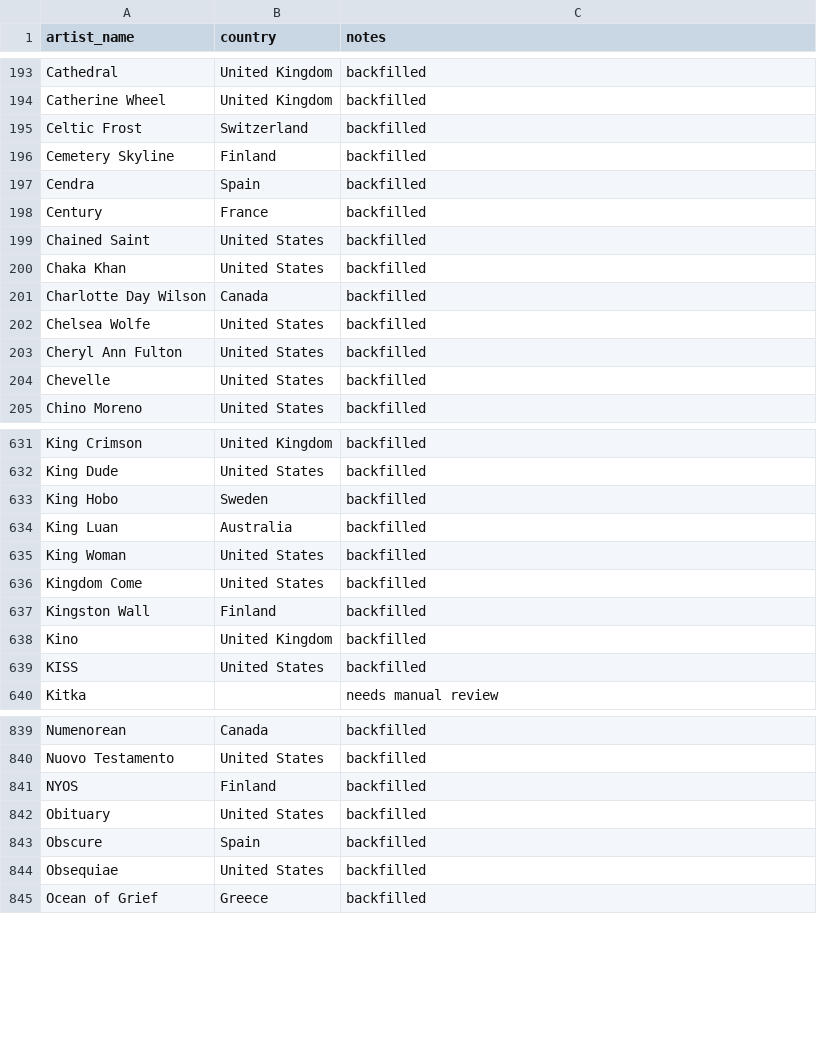
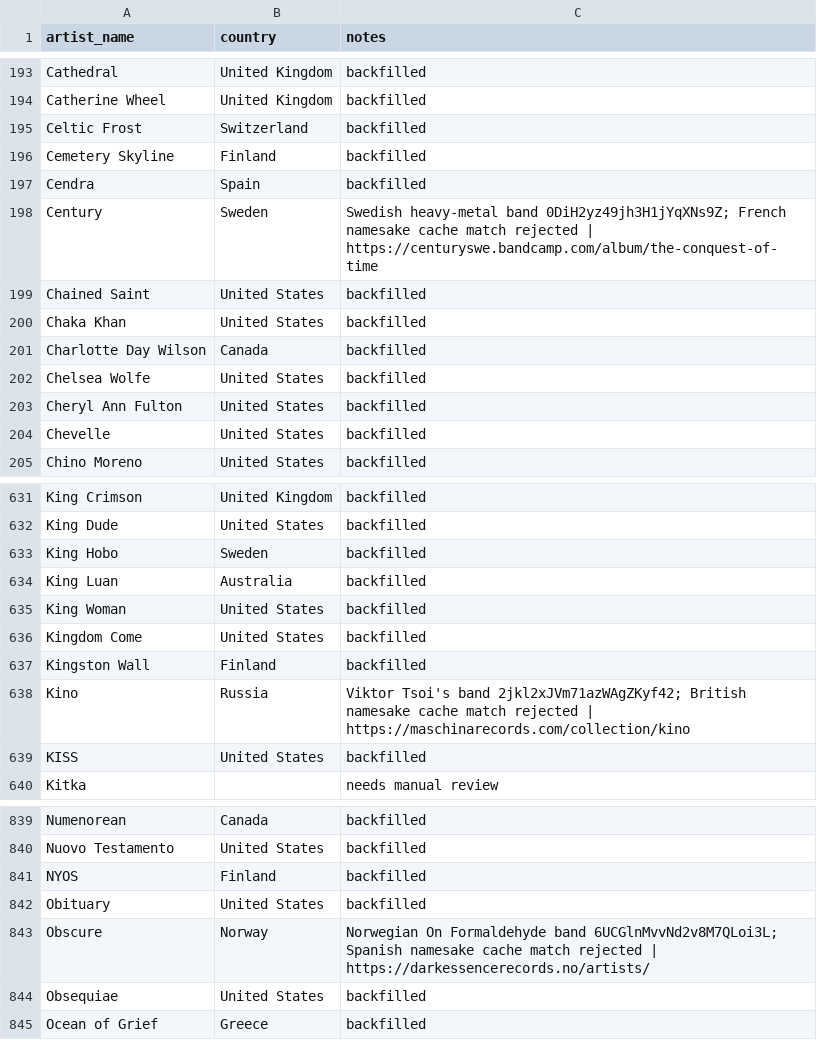
Before and after one commit to maxkrut/music-library-dashboard, a CSV file: data/country_overrides.csv, drawn as a sheet; only a part is shown, gaps mark what is left out.

Commit message:
Fix artist genres and protect metadata audit

```diff
--- a/data/country_overrides.csv
+++ b/data/country_overrides.csv
@@ -197,3 +197,3 @@ Cemetery Skyline,Finland,backfilled
 Cendra,Spain,backfilled
-Century,France,backfilled
+Century,Sweden,Swedish heavy-metal band 0DiH2yz49jh3H1jYqXNs9Z; French namesake cache match rejected | https://centuryswe.bandcamp.com/album/the-conquest-of-time
 Chained Saint,United States,backfilled
@@ -637,3 +637,3 @@ Kingdom Come,United States,backfilled
 Kingston Wall,Finland,backfilled
-Kino,United Kingdom,backfilled
+Kino,Russia,Viktor Tsoi's band 2jkl2xJVm71azWAgZKyf42; British namesake cache match rejected | https://maschinarecords.com/collection/kino
 KISS,United States,backfilled
@@ -842,3 +842,3 @@ NYOS,Finland,backfilled
 Obituary,United States,backfilled
-Obscure,Spain,backfilled
+Obscure,Norway,Norwegian On Formaldehyde band 6UCGlnMvvNd2v8M7QLoi3L; Spanish namesake cache match rejected | https://darkessencerecords.no/artists/
 Obsequiae,United States,backfilled
```
Also changed, not shown: data/tracks.example.csv, 18 other files.
